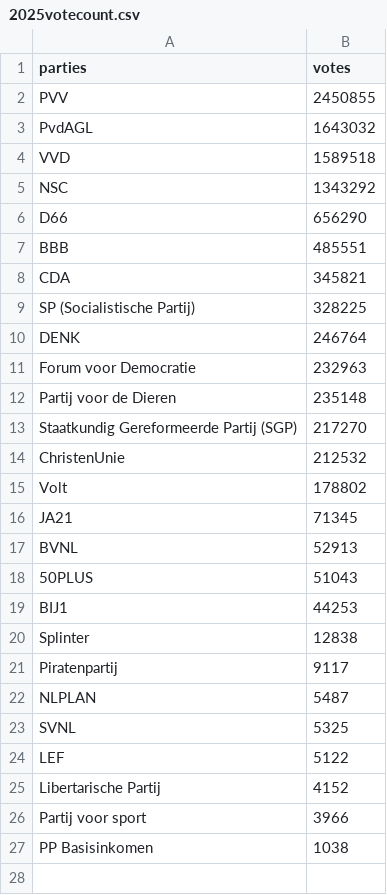
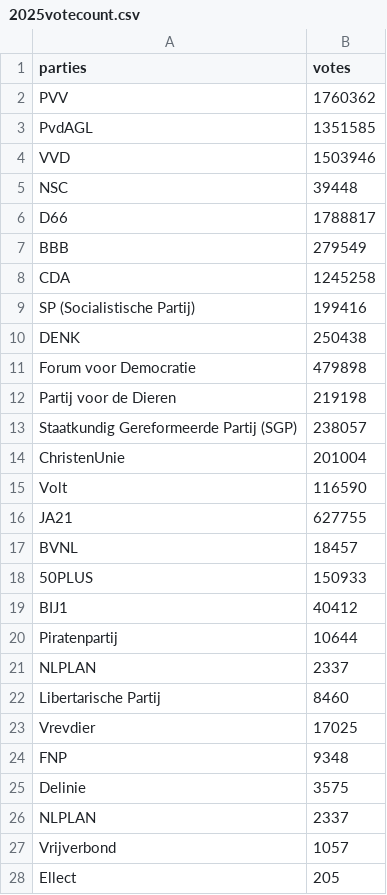
Before and after one commit to robhanssen/politics-analysis, a CSV file: dutch-elections/sources/2025votecount.csv, drawn as a sheet; only a part is shown; the diff covers the shown part only.

Commit message:
2025 votes

```diff
--- a/dutch-elections/sources/2025votecount.csv
+++ b/dutch-elections/sources/2025votecount.csv
@@ -1,27 +1,28 @@
 parties,votes
-PVV,2450855
-PvdAGL,1643032
-VVD,1589518
-NSC,1343292
-D66,656290
-BBB,485551
-CDA,345821
-SP (Socialistische Partij),328225
-DENK,246764
-Forum voor Democratie,232963
-Partij voor de Dieren,235148
-Staatkundig Gereformeerde Partij (SGP),217270
-ChristenUnie,212532
-Volt,178802
-JA21,71345
-BVNL,52913
-50PLUS,51043
-BIJ1,44253
-Splinter,12838
-Piratenpartij,9117
-NLPLAN,5487
-SVNL,5325
-LEF,5122
-Libertarische Partij,4152
-Partij voor sport,3966
-PP Basisinkomen,1038
+PVV,1760362
+PvdAGL,1351585
+VVD,1503946
+NSC,39448
+D66,1788817
+BBB,279549
+CDA,1245258
+SP (Socialistische Partij),199416
+DENK,250438
+Forum voor Democratie,479898
+Partij voor de Dieren,219198
+Staatkundig Gereformeerde Partij (SGP),238057
+ChristenUnie,201004
+Volt,116590
+JA21,627755
+BVNL,18457
+50PLUS,150933
+BIJ1,40412
+Piratenpartij,10644
+NLPLAN,2337
+Libertarische Partij,8460
+Vrevdier,17025
+FNP,9348
+Delinie,3575
+NLPLAN,2337
+Vrijverbond,1057
+Ellect,205
```
Also changed, not shown: 1 added row elsewhere in this file, 2 other files.
